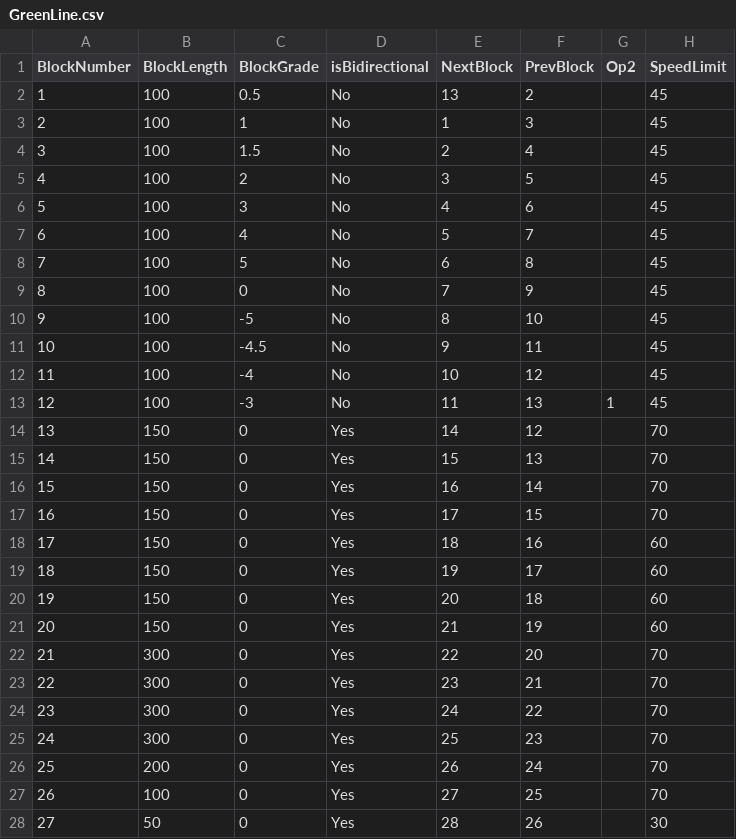
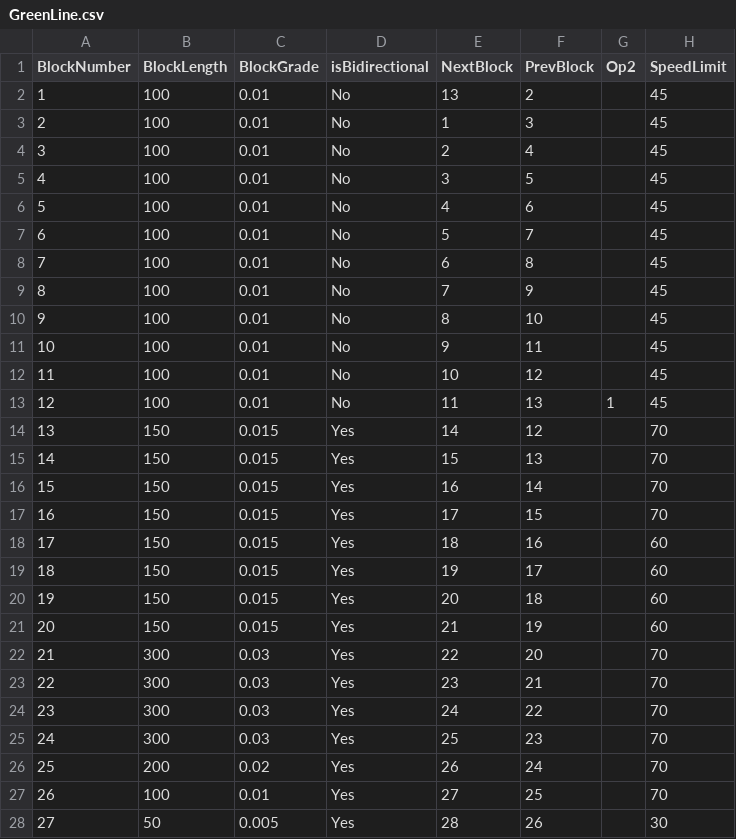
Before and after one commit to brendanjduff/ECE1140-DwayneTheTrain, a CSV file: modules/track-model/src/GreenLine.csv, drawn as a sheet; only a part is shown; the diff covers the shown part only; the diff names each change by its address in the sheet, - before the commit and + after, or states it on an @@ line.

```diff
--- a/modules/track-model/src/GreenLine.csv
+++ b/modules/track-model/src/GreenLine.csv
-C2 (BlockGrade): 0.5
+C2 (BlockGrade): 0.01
-C3 (BlockGrade): 1
+C3 (BlockGrade): 0.01
-C4 (BlockGrade): 1.5
+C4 (BlockGrade): 0.01
-C5 (BlockGrade): 2
+C5 (BlockGrade): 0.01
-C6 (BlockGrade): 3
+C6 (BlockGrade): 0.01
-C7 (BlockGrade): 4
+C7 (BlockGrade): 0.01
-C8 (BlockGrade): 5
+C8 (BlockGrade): 0.01
-C9 (BlockGrade): 0
+C9 (BlockGrade): 0.01
-C10 (BlockGrade): -5
+C10 (BlockGrade): 0.01
-C11 (BlockGrade): -4.5
+C11 (BlockGrade): 0.01
-C12 (BlockGrade): -4
+C12 (BlockGrade): 0.01
-C13 (BlockGrade): -3
+C13 (BlockGrade): 0.01
-C14:C21 (BlockGrade): 0
+C14:C21 (BlockGrade): 0.015
-C22:C25 (BlockGrade): 0
+C22:C25 (BlockGrade): 0.03
-C26 (BlockGrade): 0
+C26 (BlockGrade): 0.02
-C27 (BlockGrade): 0
+C27 (BlockGrade): 0.01
-C28 (BlockGrade): 0
+C28 (BlockGrade): 0.005
```
Also changed, not shown: 124 edited cells elsewhere in this file, modules/track-model/src/RedLine.csv, 11 other files.
